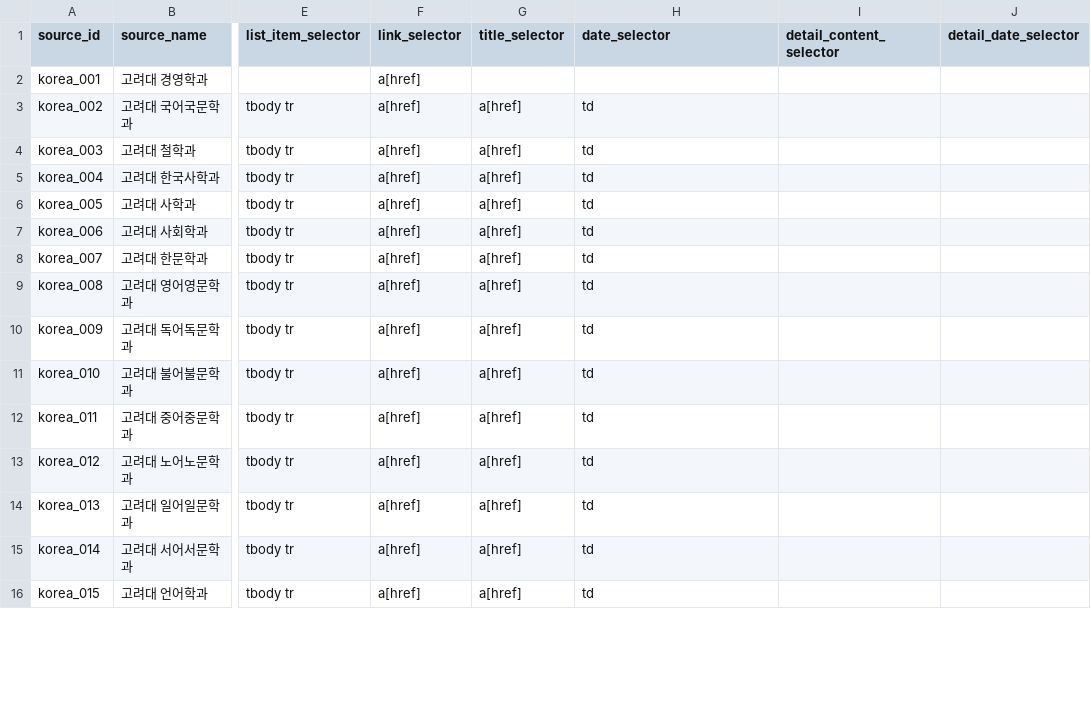
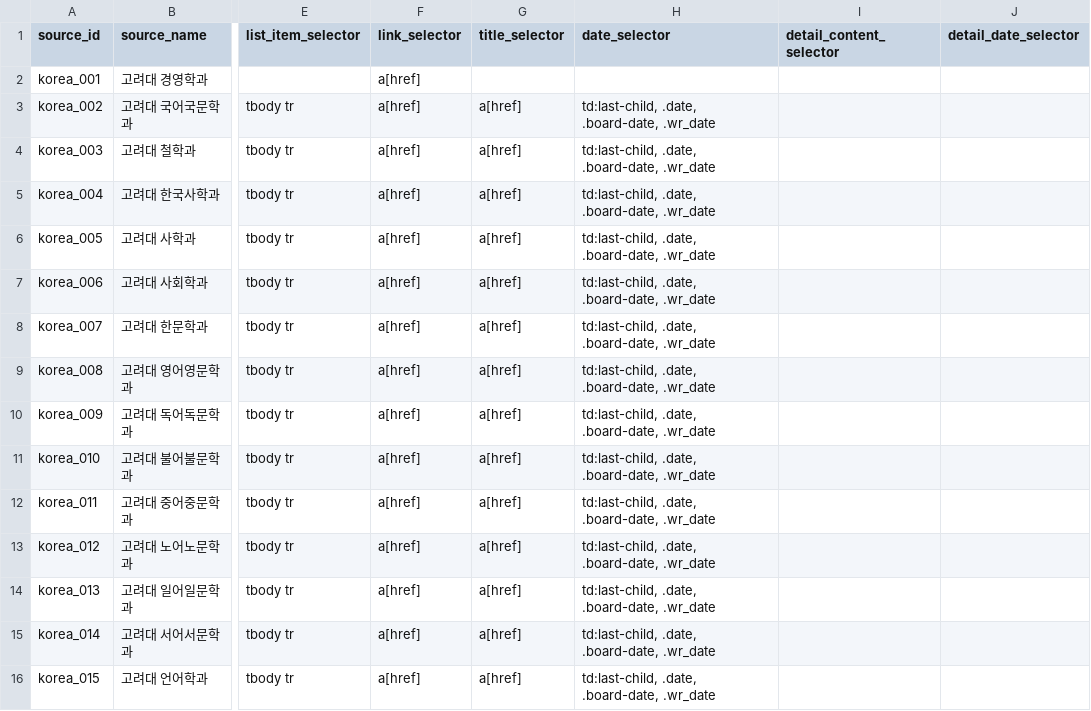
Before and after one commit to HyunsunHwang/scholarship-curation-platform, a CSV file: data/notice-sources-korea.csv, drawn as a sheet; only a part is shown, gaps mark what is left out; the diff covers the shown part only; the diff names each change by its address in the sheet, - before the commit and + after, or states it on an @@ line.

```diff
--- a/data/notice-sources-korea.csv
+++ b/data/notice-sources-korea.csv
-H3:H16 (date_selector): td
+H3:H16 (date_selector): td:last-child, .date, .board-date, .wr_date
```
Also changed, not shown: 31 edited cells elsewhere in this file, 2 other files.
